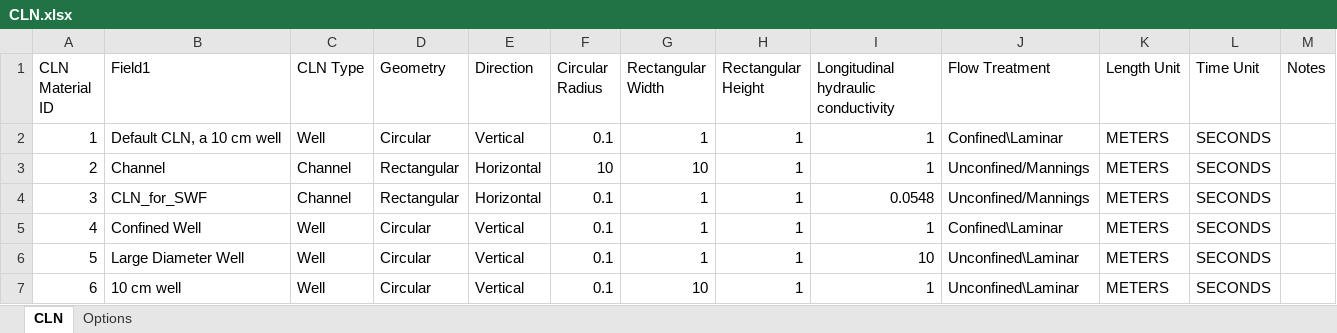
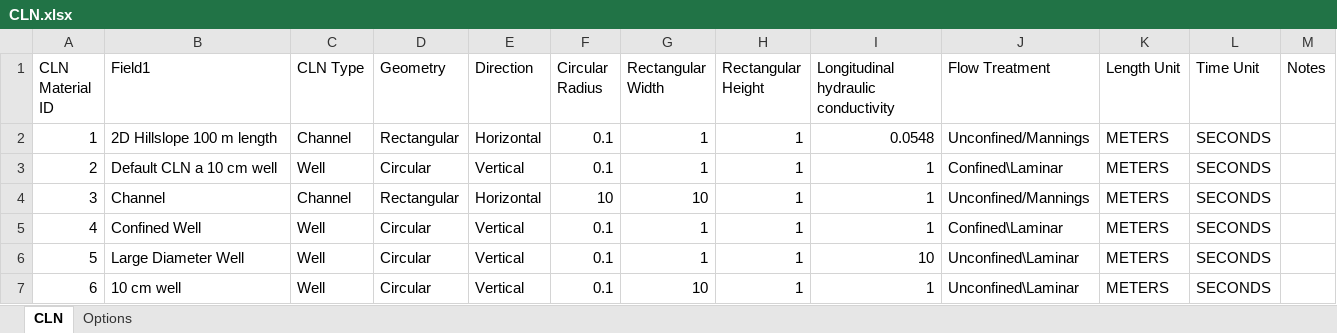
Before and after one commit to Grdbldr/MUT_Examples, an Excel workbook: _MUT_USERBIN/CLN.xlsx, sheet CLN, drawn as a sheet; values as stored, in another font and other column widths than the file's, no borders; removed rows and columns are numbered as before the commit, all else as after; the diff names each change by its address in the sheet, - before the commit and + after, or states it on an @@ line.

```diff
--- a/_MUT_USERBIN/CLN.xlsx (sheet CLN)
+++ b/_MUT_USERBIN/CLN.xlsx (sheet CLN)
+row 2: 1 | 2D Hillslope 100 m length | Channel | Rectangular | Horizontal | 0.1 | 1 | 1 | 0.0548 | Unconfined/Mannings | METERS | SECONDS
@@ column A (CLN Material ID) renumbered between rows 3 and 4 @@
-B3 (Field1): Default CLN, a 10 cm well
+B3 (Field1): Default CLN a 10 cm well
-row 4: 3 | CLN_for_SWF | Channel | Rectangular | Horizontal | 0.1 | 1 | 1 | 0.0548 | Unconfined/Mannings | METERS | SECONDS
```
Also changed, not shown: _MUT_USERBIN/GWF.xlsx, _MUT_USERBIN/SWF.xlsx, 14 other files.
